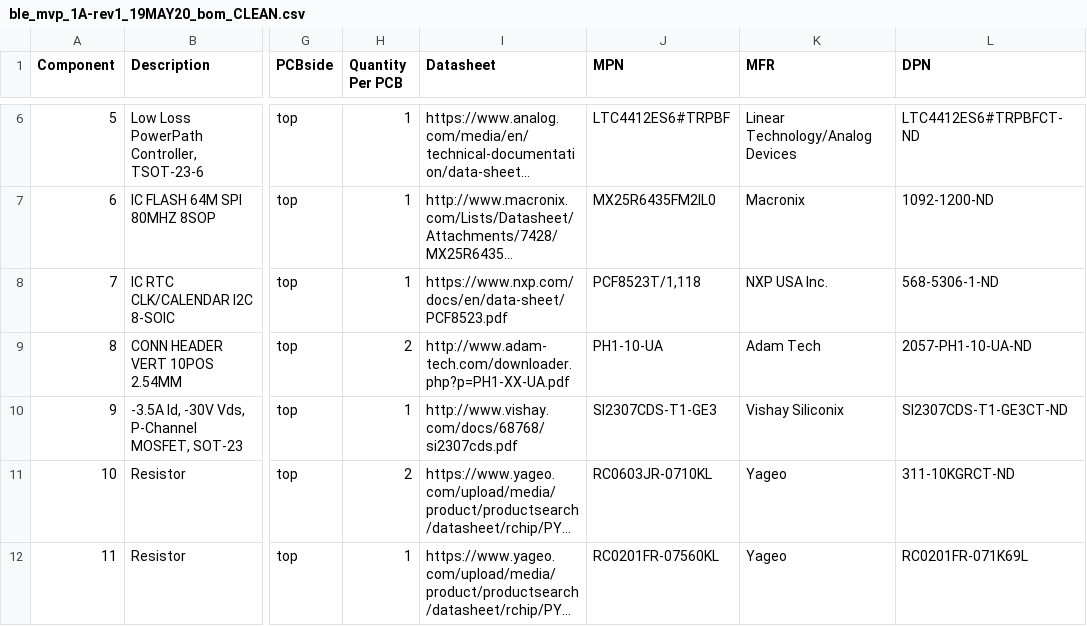
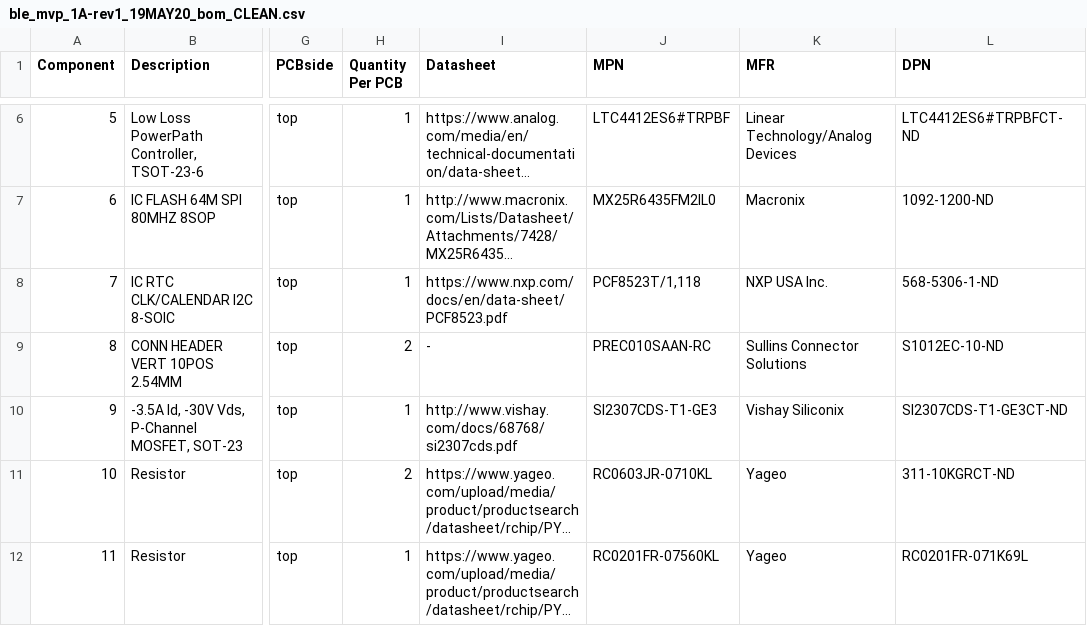
Before and after one commit to saewoonam/ble_adv_covid, a CSV file: BLEelectronics/ble_mvp_1A-rev1/ble_mvp_1A-rev1_19MAY20_bom_CLEAN.csv, drawn as a sheet; only a part is shown, gaps mark what is left out; long unchanged cells end in …; the diff names each change by its address in the sheet, - before the commit and + after, or states it on an @@ line.

```diff
--- a/BLEelectronics/ble_mvp_1A-rev1/ble_mvp_1A-rev1_19MAY20_bom_CLEAN.csv
+++ b/BLEelectronics/ble_mvp_1A-rev1/ble_mvp_1A-rev1_19MAY20_bom_CLEAN.csv
-I9 (Datasheet): http://www.adam-tech.com/downloader.php?p=PH1-XX-UA.pdf
+I9 (Datasheet): -
-J9 (MPN): PH1-10-UA
+J9 (MPN): PREC010SAAN-RC
-K9 (MFR): Adam Tech
+K9 (MFR): Sullins Connector Solutions
-L9 (DPN): 2057-PH1-10-UA-ND
+L9 (DPN): S1012EC-10-ND
```
Also changed, not shown: BLEelectronics/ble_mvp_1A-rev2/ble_mvp_1A-rev2_14MAY20_bom_CLEAN .csv, 6 other files.
